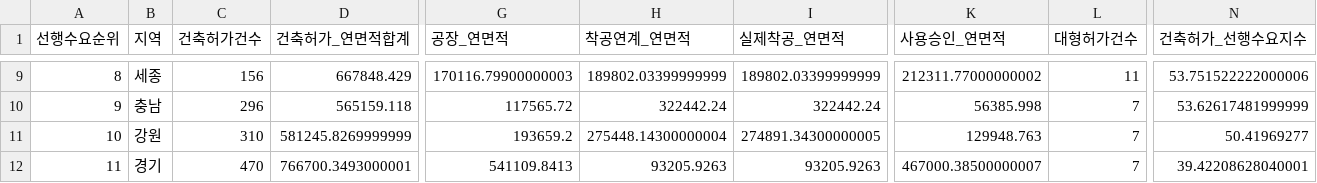
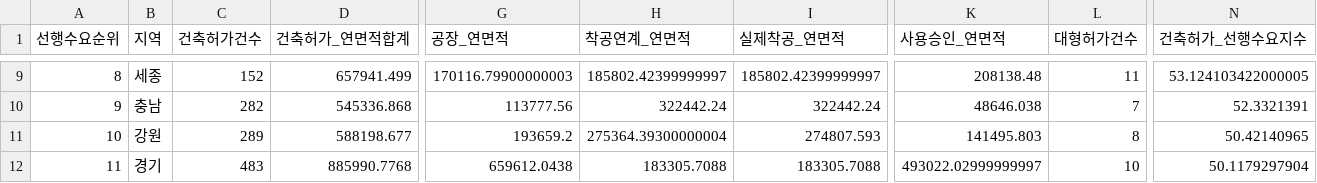
Before and after one commit to Ronaldooh123/steel-demand-report, a CSV file: data/cache/archhub_basis_region_summary_latest.csv, drawn as a sheet; only a part is shown, gaps mark what is left out; the diff covers the shown part only; the diff names each change by its address in the sheet, - before the commit and + after, or states it on an @@ line.

```diff
--- a/data/cache/archhub_basis_region_summary_latest.csv
+++ b/data/cache/archhub_basis_region_summary_latest.csv
-C9 (건축허가건수): 156
+C9 (건축허가건수): 152
-D9 (건축허가_연면적합계): 667848.429
+D9 (건축허가_연면적합계): 657941.499
-H9 (착공연계_연면적): 189802.03399999999
+H9 (착공연계_연면적): 185802.42399999997
-I9 (실제착공_연면적): 189802.03399999999
+I9 (실제착공_연면적): 185802.42399999997
-K9 (사용승인_연면적): 212311.77000000002
+K9 (사용승인_연면적): 208138.48
-N9 (건축허가_선행수요지수): 53.751522222000006
+N9 (건축허가_선행수요지수): 53.124103422000005
-C10 (건축허가건수): 296
+C10 (건축허가건수): 282
-D10 (건축허가_연면적합계): 565159.118
+D10 (건축허가_연면적합계): 545336.868
-G10 (공장_연면적): 117565.72
+G10 (공장_연면적): 113777.56
-K10 (사용승인_연면적): 56385.998
+K10 (사용승인_연면적): 48646.038
-N10 (건축허가_선행수요지수): 53.62617481999999
+N10 (건축허가_선행수요지수): 52.3321391
-C11 (건축허가건수): 310
+C11 (건축허가건수): 289
-D11 (건축허가_연면적합계): 581245.8269999999
+D11 (건축허가_연면적합계): 588198.677
-H11 (착공연계_연면적): 275448.14300000004
+H11 (착공연계_연면적): 275364.39300000004
-I11 (실제착공_연면적): 274891.34300000005
+I11 (실제착공_연면적): 274807.593
-K11 (사용승인_연면적): 129948.763
+K11 (사용승인_연면적): 141495.803
-L11 (대형허가건수): 7
+L11 (대형허가건수): 8
-N11 (건축허가_선행수요지수): 50.41969277
+N11 (건축허가_선행수요지수): 50.42140965
-C12 (건축허가건수): 470
+C12 (건축허가건수): 483
-D12 (건축허가_연면적합계): 766700.3493000001
+D12 (건축허가_연면적합계): 885990.7768
-G12 (공장_연면적): 541109.8413
+G12 (공장_연면적): 659612.0438
-H12 (착공연계_연면적): 93205.9263
+H12 (착공연계_연면적): 183305.7088
-I12 (실제착공_연면적): 93205.9263
+I12 (실제착공_연면적): 183305.7088
-K12 (사용승인_연면적): 467000.38500000007
+K12 (사용승인_연면적): 493022.02999999997
-L12 (대형허가건수): 7
+L12 (대형허가건수): 10
-N12 (건축허가_선행수요지수): 39.42208628040001
+N12 (건축허가_선행수요지수): 50.1179297904
```
Also changed, not shown: 98 edited cells elsewhere in this file, 2 other files.
